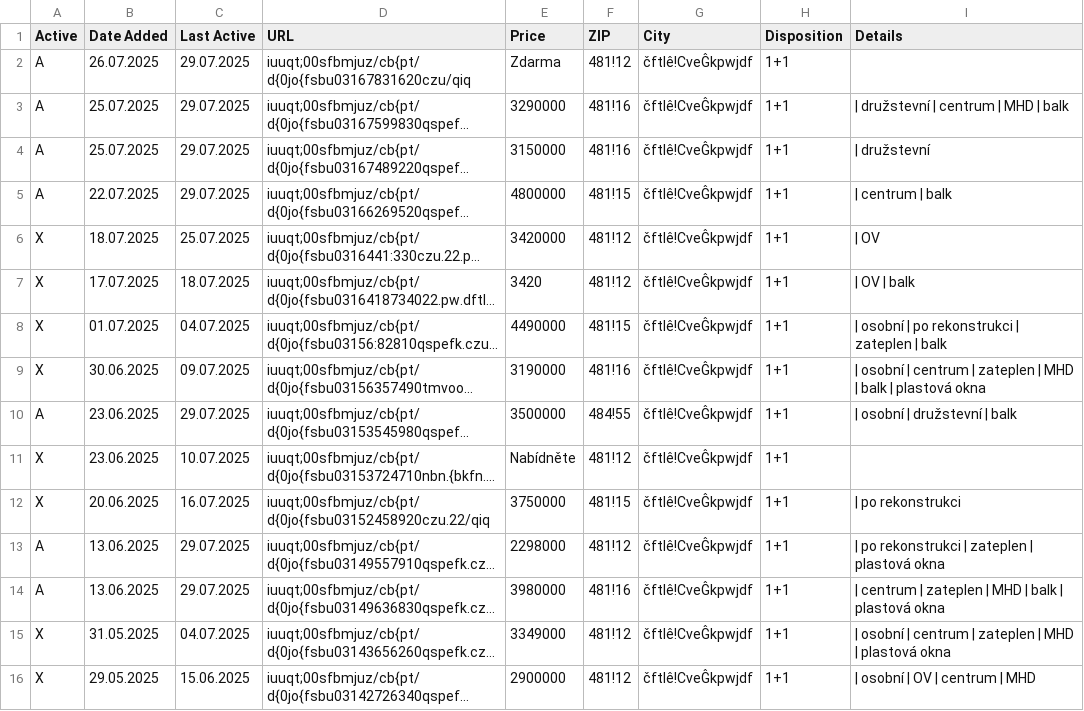
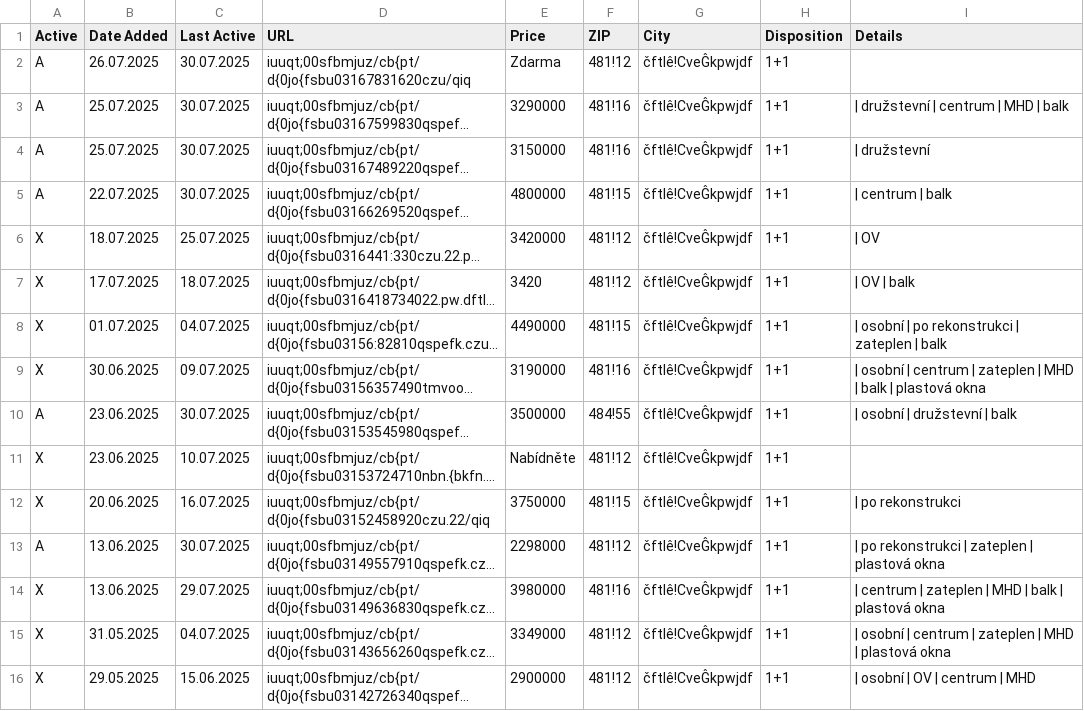
Before and after one commit to zahapat/real-watchdog, a CSV file: database/prodej_1+1.csv, drawn as a sheet; only a part is shown; long unchanged cells end in …; the diff names each change by its address in the sheet, - before the commit and + after, or states it on an @@ line.

```diff
--- a/database/prodej_1+1.csv
+++ b/database/prodej_1+1.csv
-C2:C5 (Last Active): 29.07.2025
+C2:C5 (Last Active): 30.07.2025
-C10 (Last Active): 29.07.2025
+C10 (Last Active): 30.07.2025
-C13 (Last Active): 29.07.2025
+C13 (Last Active): 30.07.2025
-A14 (Active): A
+A14 (Active): X
```
Also changed, not shown: database/prodej_1+kk.csv, database/prodej_2+1.csv, 9 other files.
